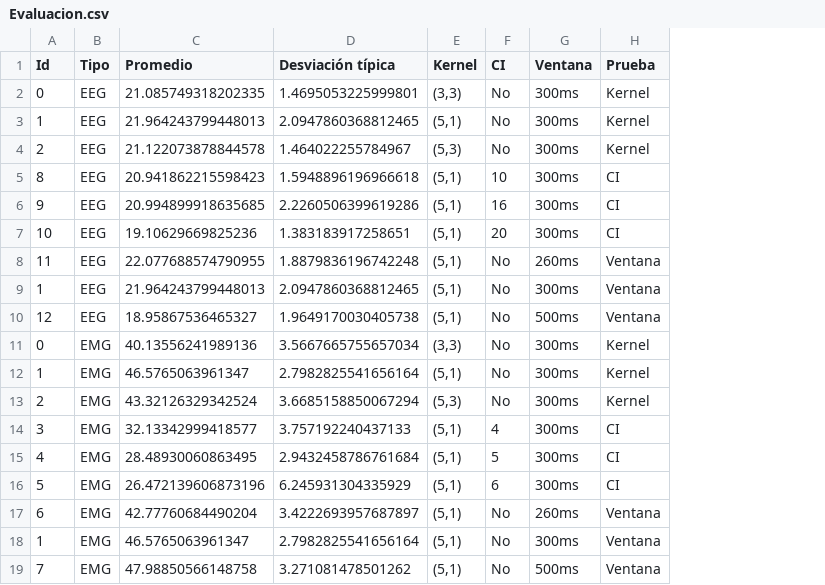
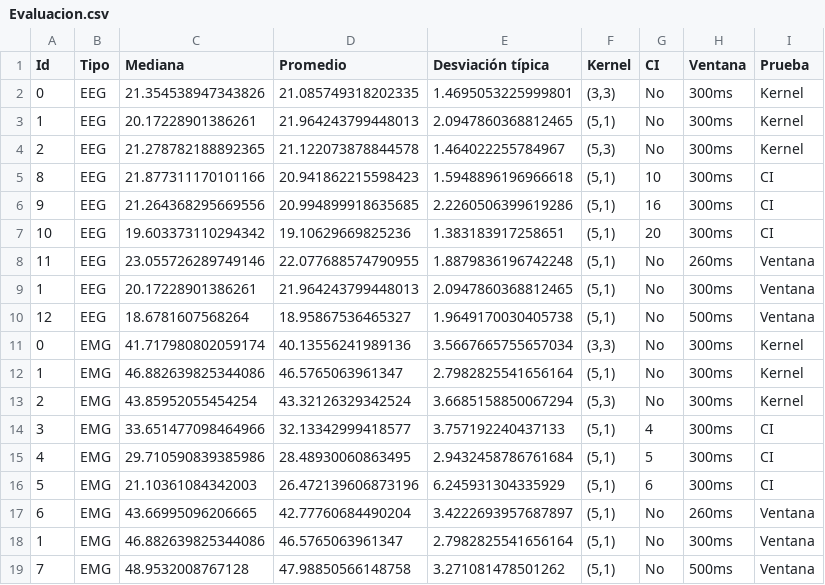
Before and after one commit to danielgomez2501/ICCH, a CSV file: Parametros/Evaluacion.csv, drawn as a sheet; the diff names each change by its address in the sheet, - before the commit and + after, or states it on an @@ line.

```diff
--- a/Parametros/Evaluacion.csv
+++ b/Parametros/Evaluacion.csv
+column C (Mediana), rows 2-19: 21.354538947343826 | 20.17228901386261 | 21.278782188892365 | 21.877311170101166 | 21.264368295669556 | 19.603373110294342 | 23.055726289749146 | 20.17228901386261 | 18.6781607568264 | 41.717980802059174 | 46.882639825344086 | 43.85952055454254 | 33.651477098464966 | 29.710590839385986 | 21.10361084342003 | 43.66995096206665 | 46.882639825344086 | 48.9532008767128
```
Also changed, not shown: 1 other file.
